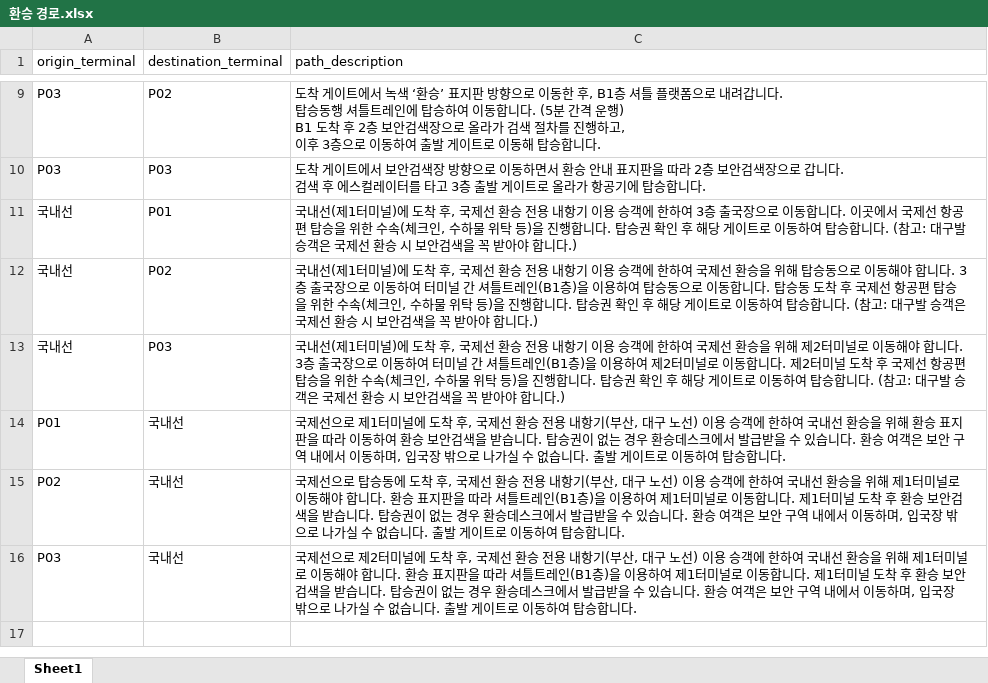
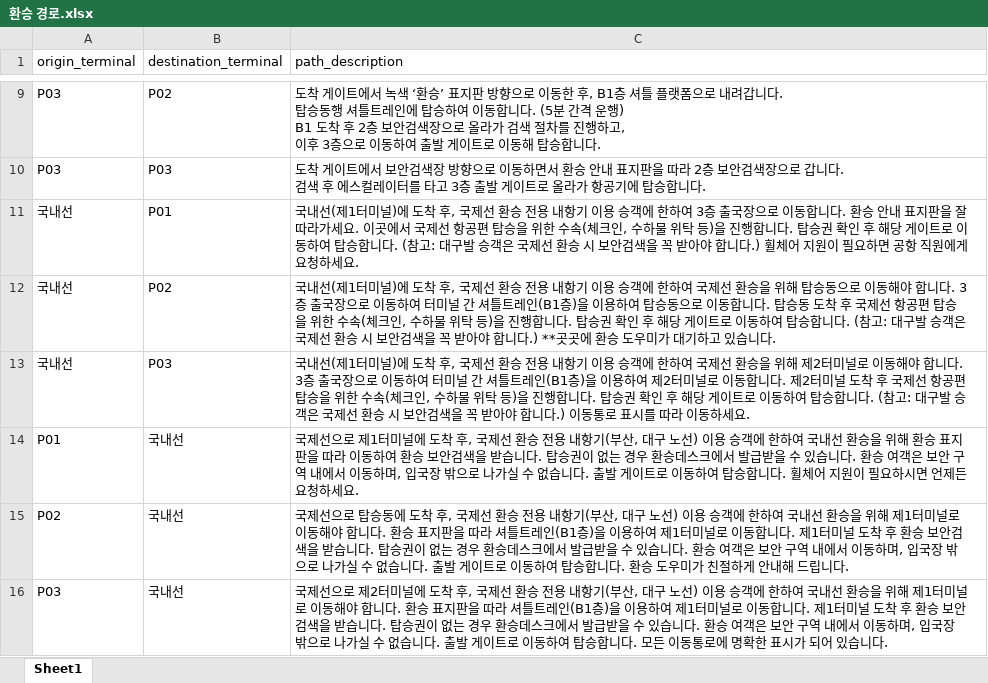
Before and after one commit to aivleCloudNative0715/ICN-AI-chatbot, an Excel workbook: db/환승 경로.xlsx, sheet Sheet1, drawn as a sheet; only a part is shown, gaps mark what is left out; values as stored, in another font and other column widths than the file's, no borders; the diff names each change by its address in the sheet, - before the commit and + after, or states it on an @@ line.

```diff
--- a/db/환승 경로.xlsx (sheet Sheet1)
+++ b/db/환승 경로.xlsx (sheet Sheet1)
-C11 (path_description): …합니다. 이곳에서 국제선 항공편 탑승을 위한 수속(체크인, 수하물 위탁 등)을 진행합니다. 탑승권 확인 후 해당 게이트로 이동하여 탑승합니다. (참고: 대구발 승객은 국제선 환승 시 보안검색을 꼭 받아야 합니다.)
+C11 (path_description): …합니다. 환승 안내 표지판을 잘 따라가세요. 이곳에서 국제선 항공편 탑승을 위한 수속(체크인, 수하물 위탁 등)을 진행합니다. 탑승권 확인 후 해당 게이트로 이동하여 탑승합니다. (참고: 대구발 승객은 국제선 환승 시 보안검색을 꼭 받아야 합니다.) 휠체어 지원이 필요하면 공항 직원에게 요청하세요.
-C12 (path_description): …합니다.)
+C12 (path_description): …합니다.) **곳곳에 환승 도우미가 대기하고 있습니다.
-C13 (path_description): …합니다.)
+C13 (path_description): …합니다.) 이동통로 표시를 따라 이동하세요.
-C14 (path_description): …합니다.
+C14 (path_description): …합니다. 휠체어 지원이 필요하시면 언제든 요청하세요.
-C15 (path_description): …합니다.
+C15 (path_description): …합니다. 환승 도우미가 친절하게 안내해 드립니다.
-C16 (path_description): …합니다.
+C16 (path_description): …합니다. 모든 이동통로에 명확한 표시가 되어 있습니다.
```
Also changed, not shown: db/restricted_item.xlsx, db/공항 절차.xlsx, 6 other files.
